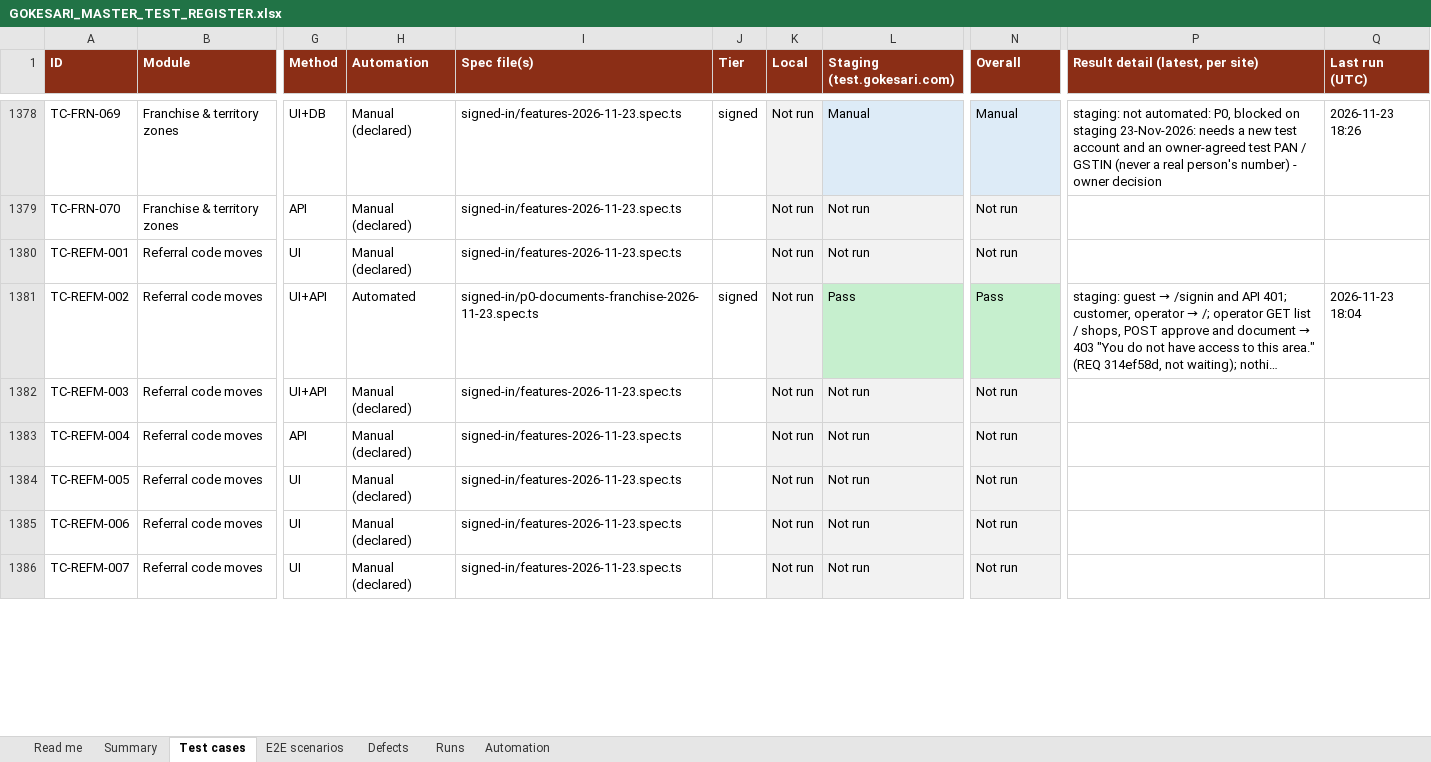
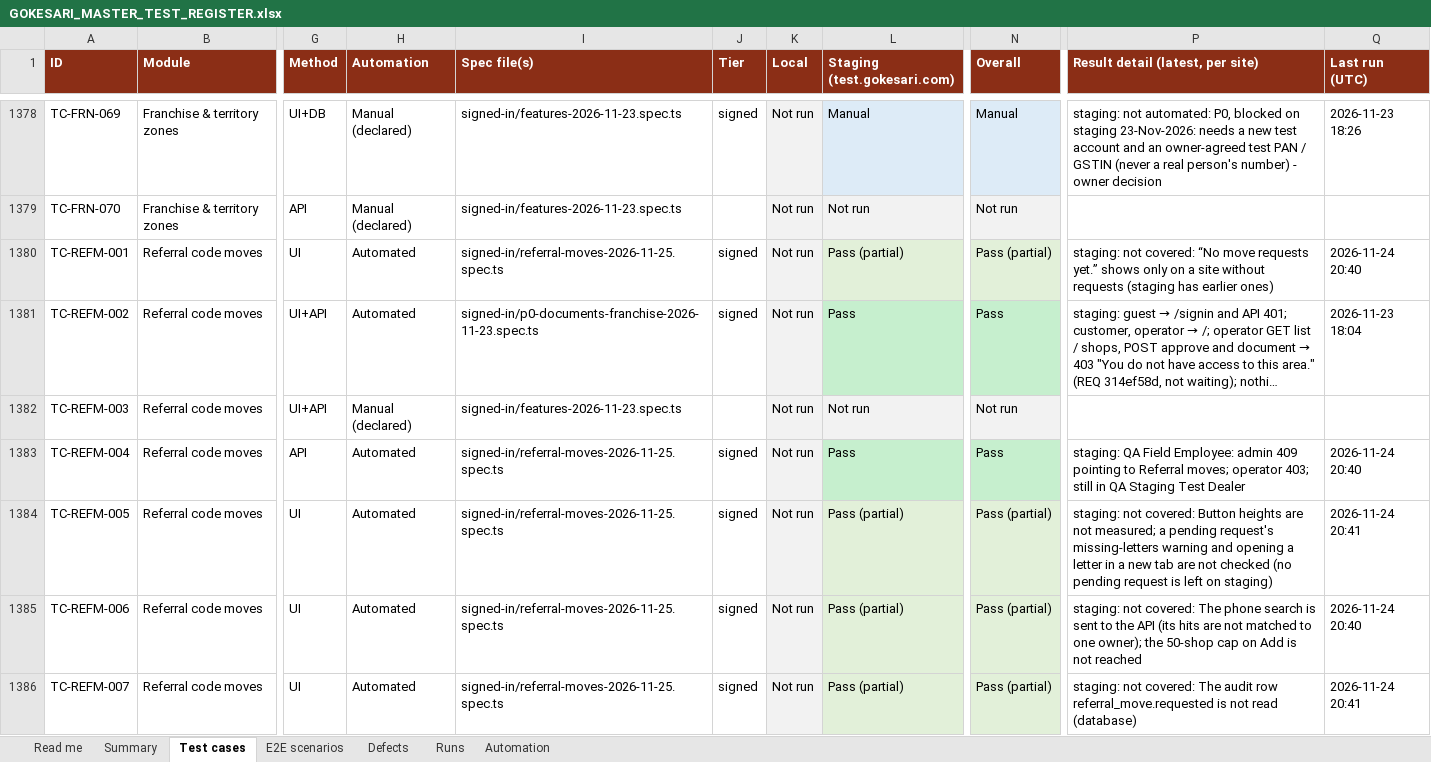
Before and after one commit to sanjaymorankar-debug/GoKesari, an Excel workbook: docs/testing/GOKESARI_MASTER_TEST_REGISTER.xlsx, sheet Test cases, drawn as a sheet; only a part is shown, gaps mark what is left out; long unchanged cells end in …; values as stored, in another font and other column widths than the file's, no borders; the diff covers the shown part only; the diff names each change by its address in the sheet, - before the commit and + after, or states it on an @@ line.

```diff
--- a/docs/testing/GOKESARI_MASTER_TEST_REGISTER.xlsx (sheet Test cases)
+++ b/docs/testing/GOKESARI_MASTER_TEST_REGISTER.xlsx (sheet Test cases)
-H1380 (Automation): Manual (declared)
+H1380 (Automation): Automated
-I1380 (Spec file(s)): signed-in/features-2026-11-23.spec.ts
+I1380 (Spec file(s)): signed-in/referral-moves-2026-11-25.spec.ts
-J1380 (Tier): (empty)
+J1380 (Tier): signed
-L1380 (Staging (test.gokesari.com)): Not run
+L1380 (Staging (test.gokesari.com)): Pass (partial)
-L1380 fill: #F2F2F2
+L1380 fill: #E2F0D9
-N1380 (Overall): Not run
+N1380 (Overall): Pass (partial)
-N1380 fill: #F2F2F2
+N1380 fill: #E2F0D9
-P1380 (Result detail (latest, per site)): (empty)
+P1380 (Result detail (latest, per site)): staging: not covered: “No move requests yet.” shows only on a site without requests (staging has earlier ones)
-Q1380 (Last run (UTC)): (empty)
+Q1380 (Last run (UTC)): 2026-11-24 20:40
-H1383:H1386 (Automation): Manual (declared)
+H1383:H1386 (Automation): Automated
-I1383:I1386 (Spec file(s)): signed-in/features-2026-11-23.spec.ts
+I1383:I1386 (Spec file(s)): signed-in/referral-moves-2026-11-25.spec.ts
-J1383:J1386 (Tier): (empty)
+J1383:J1386 (Tier): signed
-L1383 (Staging (test.gokesari.com)): Not run
+L1383 (Staging (test.gokesari.com)): Pass
-L1383 fill: #F2F2F2
+L1383 fill: #C6EFCE
-N1383 (Overall): Not run
+N1383 (Overall): Pass
-N1383 fill: #F2F2F2
+N1383 fill: #C6EFCE
-P1383 (Result detail (latest, per site)): (empty)
+P1383 (Result detail (latest, per site)): staging: QA Field Employee: admin 409 pointing to Referral moves; operator 403; still in QA Staging Test Dealer
-Q1383 (Last run (UTC)): (empty)
+Q1383 (Last run (UTC)): 2026-11-24 20:40
-L1384:L1386 (Staging (test.gokesari.com)): Not run
+L1384:L1386 (Staging (test.gokesari.com)): Pass (partial)
-L1384:L1386 fill: #F2F2F2
+L1384:L1386 fill: #E2F0D9
-N1384:N1386 (Overall): Not run
+N1384:N1386 (Overall): Pass (partial)
-N1384:N1386 fill: #F2F2F2
+N1384:N1386 fill: #E2F0D9
-P1384 (Result detail (latest, per site)): (empty)
+P1384 (Result detail (latest, per site)): staging: not covered: Button heights are not measured; a pending request's missing-letters warning and opening a letter in a new tab are not checked (no pending request is left on staging)
-Q1384 (Last run (UTC)): (empty)
+Q1384 (Last run (UTC)): 2026-11-24 20:41
-P1385 (Result detail (latest, per site)): (empty)
+P1385 (Result detail (latest, per site)): staging: not covered: The phone search is sent to the API (its hits are not matched to one owner); the 50-shop cap on Add is not reached
-Q1385 (Last run (UTC)): (empty)
+Q1385 (Last run (UTC)): 2026-11-24 20:40
-P1386 (Result detail (latest, per site)): (empty)
+P1386 (Result detail (latest, per site)): staging: not covered: The audit row referral_move.requested is not read (database)
-Q1386 (Last run (UTC)): (empty)
+Q1386 (Last run (UTC)): 2026-11-24 20:41
```
Also changed, not shown: 49 edited cells and cell formats elsewhere in this sheet, sheet Runs, sheet Summary, sheet Automation, sheet Read me, test-cases.xlsx, 3 other files.
